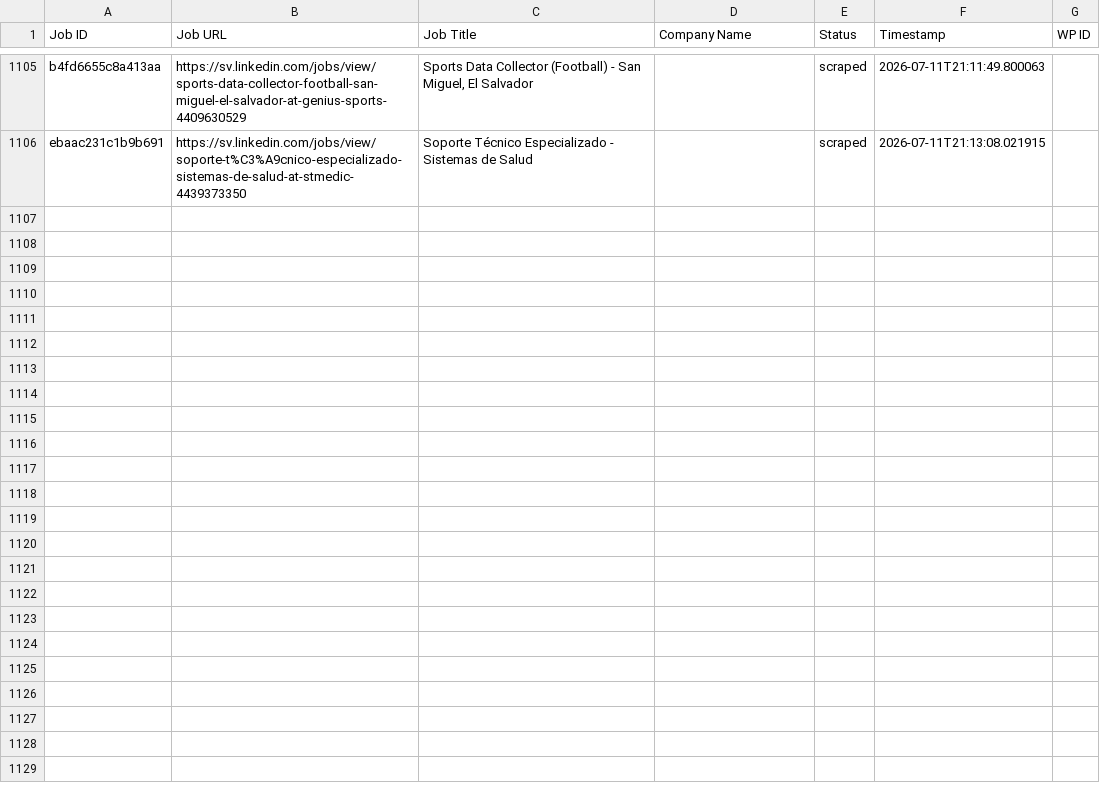
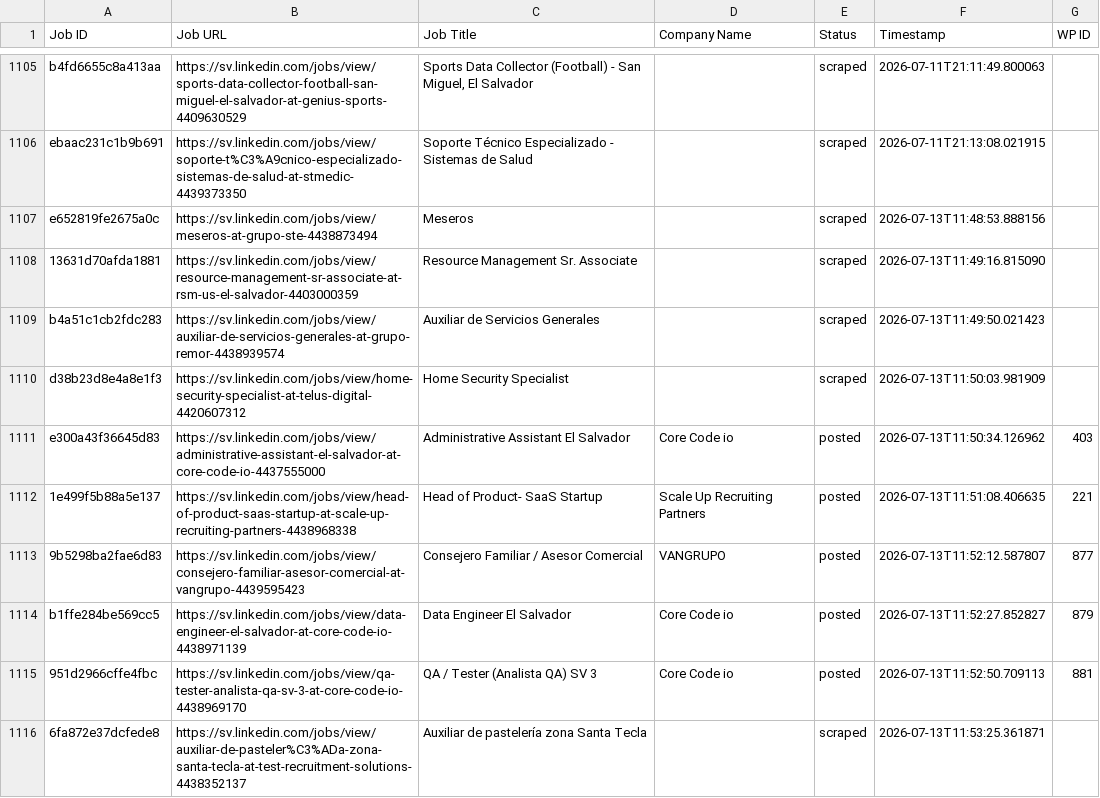
Before and after one commit to vindoky/sv, a CSV file: processed_jobs.csv, drawn as a sheet; only a part is shown, gaps mark what is left out; the diff covers the shown part only.

```diff
--- a/processed_jobs.csv
+++ b/processed_jobs.csv
@@ -1106 +1106,11 @@ b4fd6655c8a413aa,https://sv.linkedin.com/jobs/view/sports-data-collector-footbal
 ebaac231c1b9b691,https://sv.linkedin.com/jobs/view/soporte-t%C3%A9cnico-especializado-sistemas-de-salud-at-stmedic-4439373350,Soporte Técnico Especializado - Sistemas de Salud,,scraped,2026-07-11T21:13:08.021915,
+e652819fe2675a0c,https://sv.linkedin.com/jobs/view/meseros-at-grupo-ste-4438873494,Meseros,,scraped,2026-07-13T11:48:53.888156,
+13631d70afda1881,https://sv.linkedin.com/jobs/view/resource-management-sr-associate-at-rsm-us-el-salvador-4403000359,Resource Management Sr. Associate,,scraped,2026-07-13T11:49:16.815090,
+b4a51c1cb2fdc283,https://sv.linkedin.com/jobs/view/auxiliar-de-servicios-generales-at-grupo-remor-4438939574,Auxiliar de Servicios Generales,,scraped,2026-07-13T11:49:50.021423,
+d38b23d8e4a8e1f3,https://sv.linkedin.com/jobs/view/home-security-specialist-at-telus-digital-4420607312,Home Security Specialist,,scraped,2026-07-13T11:50:03.981909,
+e300a43f36645d83,https://sv.linkedin.com/jobs/view/administrative-assistant-el-salvador-at-core-code-io-4437555000,Administrative Assistant El Salvador,Core Code io,posted,2026-07-13T11:50:34.126962,403
+1e499f5b88a5e137,https://sv.linkedin.com/jobs/view/head-of-product-saas-startup-at-scale-up-recruiting-partners-4438968338,Head of Product- SaaS Startup,Scale Up Recruiting Partners,posted,2026-07-13T11:51:08.406635,221
+9b5298ba2fae6d83,https://sv.linkedin.com/jobs/view/consejero-familiar-asesor-comercial-at-vangrupo-4439595423,Consejero Familiar / Asesor Comercial,VANGRUPO,posted,2026-07-13T11:52:12.587807,877
+b1ffe284be569cc5,https://sv.linkedin.com/jobs/view/data-engineer-el-salvador-at-core-code-io-4438971139,Data Engineer El Salvador,Core Code io,posted,2026-07-13T11:52:27.852827,879
+951d2966cffe4fbc,https://sv.linkedin.com/jobs/view/qa-tester-analista-qa-sv-3-at-core-code-io-4438969170,QA / Tester (Analista QA) SV 3,Core Code io,posted,2026-07-13T11:52:50.709113,881
+6fa872e37dcfede8,https://sv.linkedin.com/jobs/view/auxiliar-de-pasteler%C3%ADa-zona-santa-tecla-at-test-recruitment-solutions-4438352137,Auxiliar de pastelería zona Santa Tecla,,scraped,2026-07-13T11:53:25.361871,
```
Also changed, not shown: 19 added rows elsewhere in this file.
